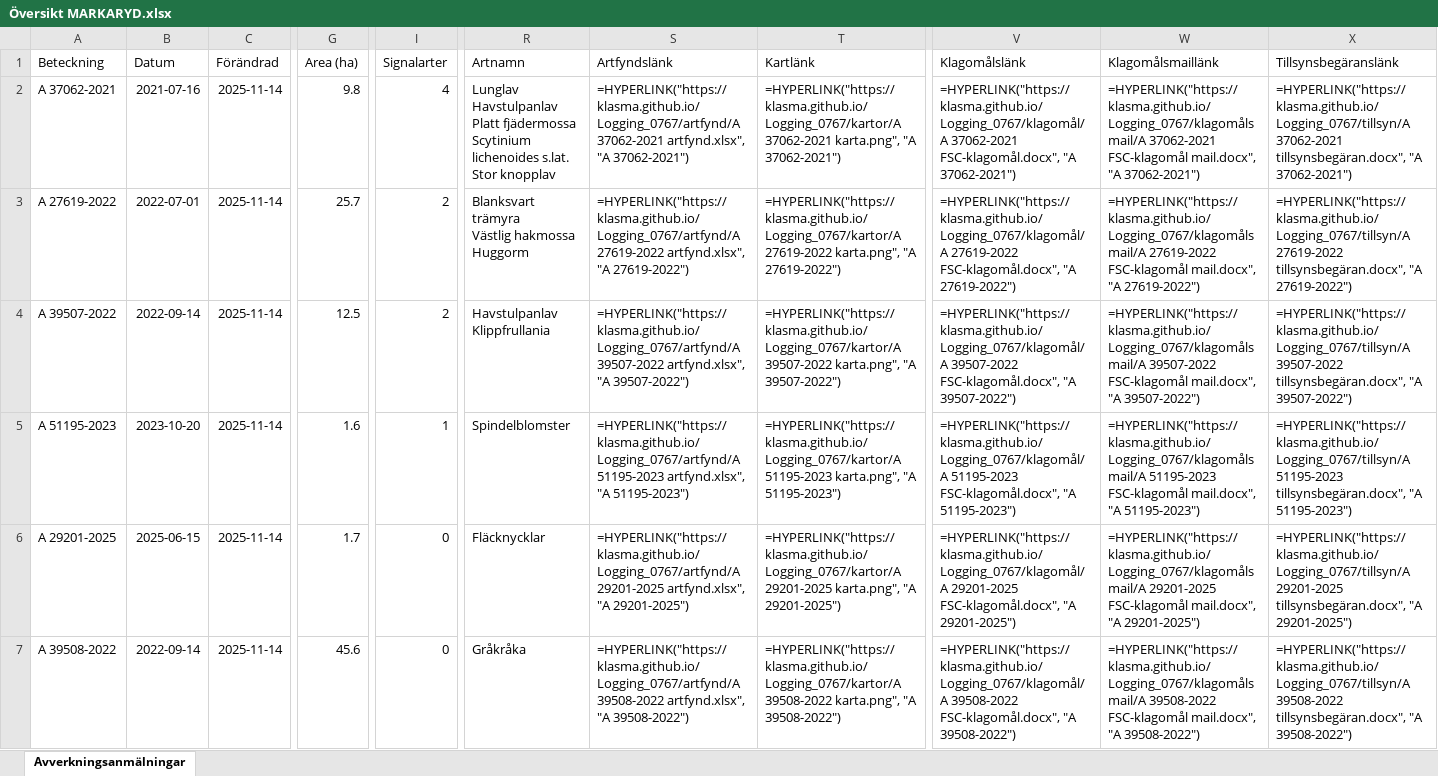
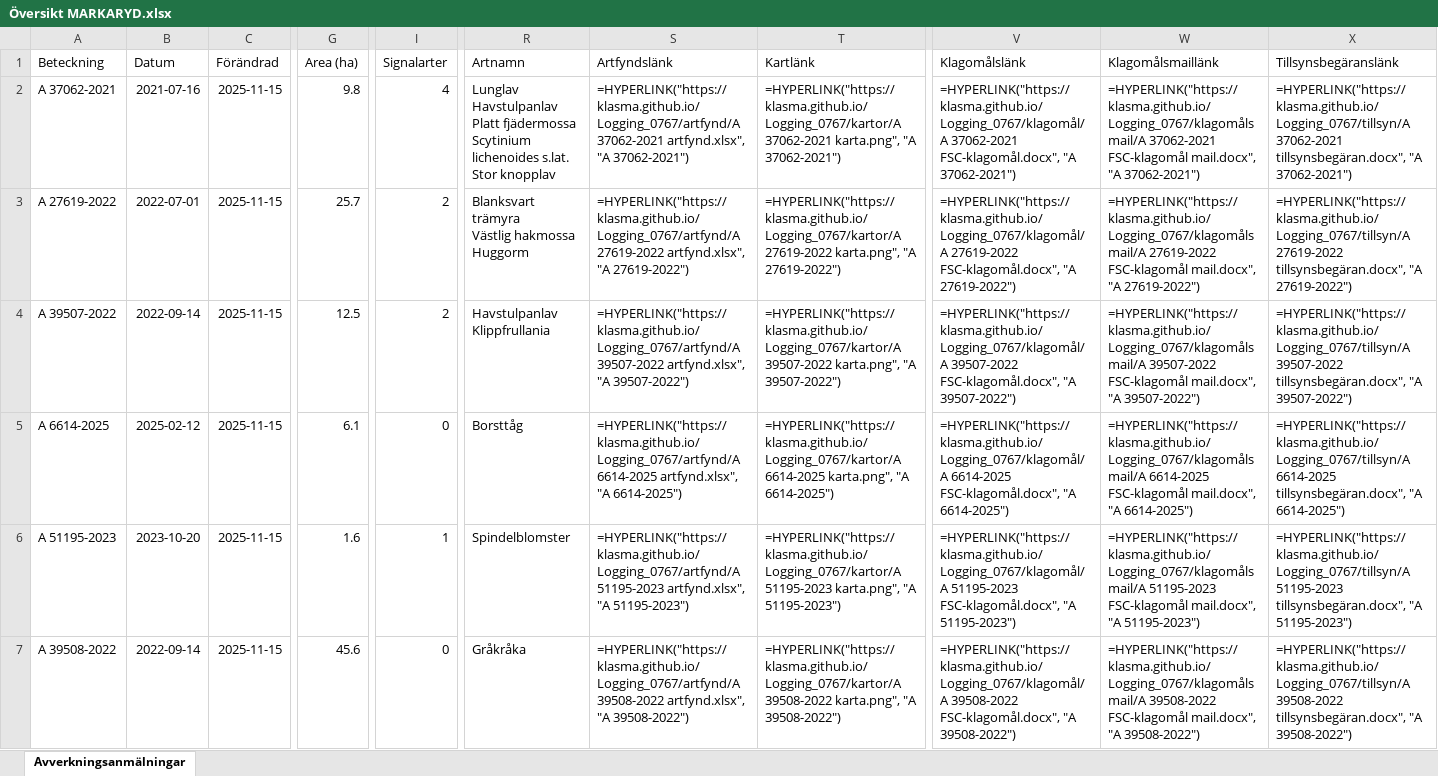
Before and after one commit to klasma/Logging_0767, an Excel workbook: Översikt MARKARYD.xlsx, sheet Avverkningsanmälningar, drawn as a sheet; only a part is shown, gaps mark what is left out; values as stored, in another font and other column widths than the file's, no borders; formulas without a stored value are shown as written; the diff covers the shown part only; the diff names each change by its address in the sheet, - before the commit and + after, or states it on an @@ line.

```diff
--- a/Översikt MARKARYD.xlsx (sheet Avverkningsanmälningar)
+++ b/Översikt MARKARYD.xlsx (sheet Avverkningsanmälningar)
-C2:C7 (Förändrad): 2025-11-14
+C2:C7 (Förändrad): 2025-11-15
-A5 (Beteckning): A 51195-2023
+A5 (Beteckning): A 6614-2025
-B5 (Datum): 2023-10-20
+B5 (Datum): 2025-02-12
-G5 (Area (ha)): 1.6
+G5 (Area (ha)): 6.1
-I5 (Signalarter): 1
+I5 (Signalarter): 0
-R5 (Artnamn): Spindelblomster
+R5 (Artnamn): Borsttåg
-S5 (Artfyndslänk): =HYPERLINK("https://klasma.github.io/Logging_0767/artfynd/A 51195-2023 artfynd.xlsx", "A 51195-2023")
+S5 (Artfyndslänk): =HYPERLINK("https://klasma.github.io/Logging_0767/artfynd/A 6614-2025 artfynd.xlsx", "A 6614-2025")
-T5 (Kartlänk): =HYPERLINK("https://klasma.github.io/Logging_0767/kartor/A 51195-2023 karta.png", "A 51195-2023")
+T5 (Kartlänk): =HYPERLINK("https://klasma.github.io/Logging_0767/kartor/A 6614-2025 karta.png", "A 6614-2025")
-V5 (Klagomålslänk): =HYPERLINK("https://klasma.github.io/Logging_0767/klagomål/A 51195-2023 FSC-klagomål.docx", "A 51195-2023")
+V5 (Klagomålslänk): =HYPERLINK("https://klasma.github.io/Logging_0767/klagomål/A 6614-2025 FSC-klagomål.docx", "A 6614-2025")
-W5 (Klagomålsmaillänk): =HYPERLINK("https://klasma.github.io/Logging_0767/klagomålsmail/A 51195-2023 FSC-klagomål mail.docx", "A 51195-2023")
+W5 (Klagomålsmaillänk): =HYPERLINK("https://klasma.github.io/Logging_0767/klagomålsmail/A 6614-2025 FSC-klagomål mail.docx", "A 6614-2025")
-X5 (Tillsynsbegäranslänk): =HYPERLINK("https://klasma.github.io/Logging_0767/tillsyn/A 51195-2023 tillsynsbegäran.docx", "A 51195-2023")
+X5 (Tillsynsbegäranslänk): =HYPERLINK("https://klasma.github.io/Logging_0767/tillsyn/A 6614-2025 tillsynsbegäran.docx", "A 6614-2025")
-A6 (Beteckning): A 29201-2025
+A6 (Beteckning): A 51195-2023
-B6 (Datum): 2025-06-15
+B6 (Datum): 2023-10-20
-G6 (Area (ha)): 1.7
+G6 (Area (ha)): 1.6
-I6 (Signalarter): 0
+I6 (Signalarter): 1
-R6 (Artnamn): Fläcknycklar
+R6 (Artnamn): Spindelblomster
-S6 (Artfyndslänk): =HYPERLINK("https://klasma.github.io/Logging_0767/artfynd/A 29201-2025 artfynd.xlsx", "A 29201-2025")
+S6 (Artfyndslänk): =HYPERLINK("https://klasma.github.io/Logging_0767/artfynd/A 51195-2023 artfynd.xlsx", "A 51195-2023")
-T6 (Kartlänk): =HYPERLINK("https://klasma.github.io/Logging_0767/kartor/A 29201-2025 karta.png", "A 29201-2025")
+T6 (Kartlänk): =HYPERLINK("https://klasma.github.io/Logging_0767/kartor/A 51195-2023 karta.png", "A 51195-2023")
-V6 (Klagomålslänk): =HYPERLINK("https://klasma.github.io/Logging_0767/klagomål/A 29201-2025 FSC-klagomål.docx", "A 29201-2025")
+V6 (Klagomålslänk): =HYPERLINK("https://klasma.github.io/Logging_0767/klagomål/A 51195-2023 FSC-klagomål.docx", "A 51195-2023")
-W6 (Klagomålsmaillänk): =HYPERLINK("https://klasma.github.io/Logging_0767/klagomålsmail/A 29201-2025 FSC-klagomål mail.docx", "A 29201-2025")
+W6 (Klagomålsmaillänk): =HYPERLINK("https://klasma.github.io/Logging_0767/klagomålsmail/A 51195-2023 FSC-klagomål mail.docx", "A 51195-2023")
-X6 (Tillsynsbegäranslänk): =HYPERLINK("https://klasma.github.io/Logging_0767/tillsyn/A 29201-2025 tillsynsbegäran.docx", "A 29201-2025")
+X6 (Tillsynsbegäranslänk): =HYPERLINK("https://klasma.github.io/Logging_0767/tillsyn/A 51195-2023 tillsynsbegäran.docx", "A 51195-2023")
```
Also changed, not shown: 1697 edited cells elsewhere in this sheet, artfynd/A 27619-2022 artfynd.xlsx, artfynd/A 29201-2025 artfynd.xlsx, 34 other files.
